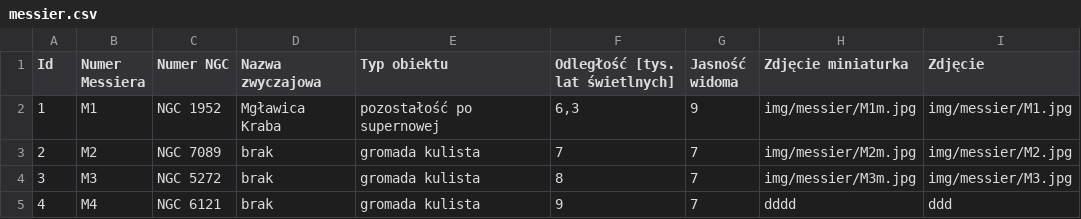
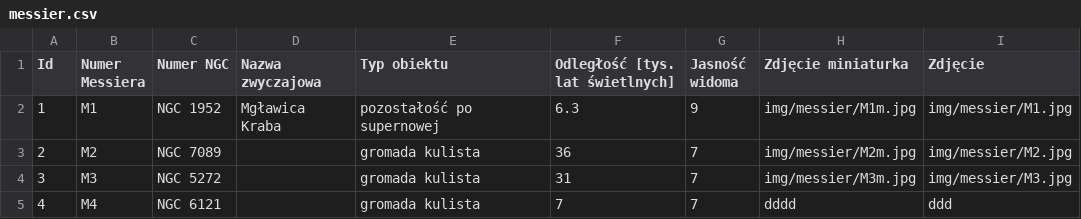
Before and after one commit to lukaszbezlada/Astronomical-Objects, a CSV file: src/main/resources/messier.csv, drawn as a sheet.

Commit message:
Change variables types in MessierObject

```diff
--- a/src/main/resources/messier.csv
+++ b/src/main/resources/messier.csv
@@ -1,5 +1,5 @@
 Id;Numer Messiera;Numer NGC;Nazwa zwyczajowa;Typ obiektu;Odległość [tys. lat świetlnych];Jasność widoma;Zdjęcie miniaturka;Zdjęcie
-1;M1;NGC 1952;Mgławica Kraba;pozostałość po supernowej;6,3;9;img/messier/M1m.jpg;img/messier/M1.jpg
-2;M2;NGC 7089;brak;gromada kulista;7;7;img/messier/M2m.jpg;img/messier/M2.jpg
-3;M3;NGC 5272;brak;gromada kulista;8;7;img/messier/M3m.jpg;img/messier/M3.jpg
-4;M4;NGC 6121;brak;gromada kulista;9;7;dddd;ddd
+1;M1;NGC 1952;Mgławica Kraba;pozostałość po supernowej;6.3;9;img/messier/M1m.jpg;img/messier/M1.jpg
+2;M2;NGC 7089;;gromada kulista;36;7;img/messier/M2m.jpg;img/messier/M2.jpg
+3;M3;NGC 5272;;gromada kulista;31;7;img/messier/M3m.jpg;img/messier/M3.jpg
+4;M4;NGC 6121;;gromada kulista;7;7;dddd;ddd
```
Also changed, not shown: 4 other files.
